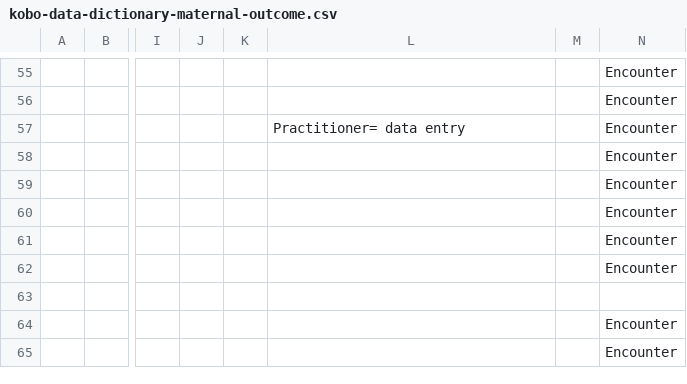
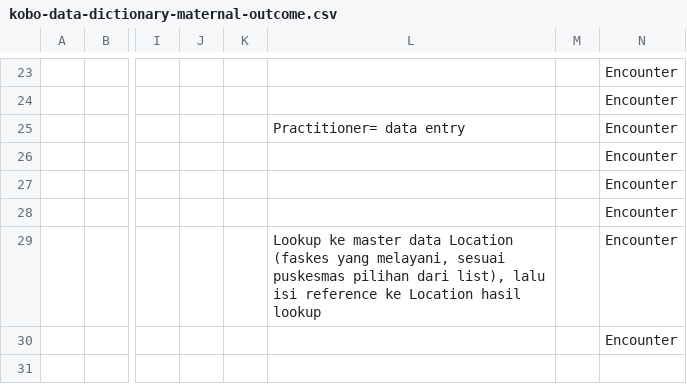
Before and after one commit to silviaavn/spheres-mapping, a CSV file: mapping/kobo-data-dictionary-maternal-outcome.csv, drawn as a sheet; only a part is shown, gaps mark what is left out; the shorter side is filled out with more unchanged rows; addresses are those after the commit; the diff covers the shown part only; the diff names each change by its address in the sheet, - before the commit and + after, or states it on an @@ line.

```diff
--- a/mapping/kobo-data-dictionary-maternal-outcome.csv
+++ b/mapping/kobo-data-dictionary-maternal-outcome.csv
-L29: (empty)
+L29: Lookup ke master data Location (faskes yang melayani, sesuai puskesmas pilihan dari list), lalu isi reference ke Location hasil lookup
```
Also changed, not shown: 32 removed rows elsewhere in this file, mapping/kobo-data-dictionary-raffle.csv, 4 other files.
